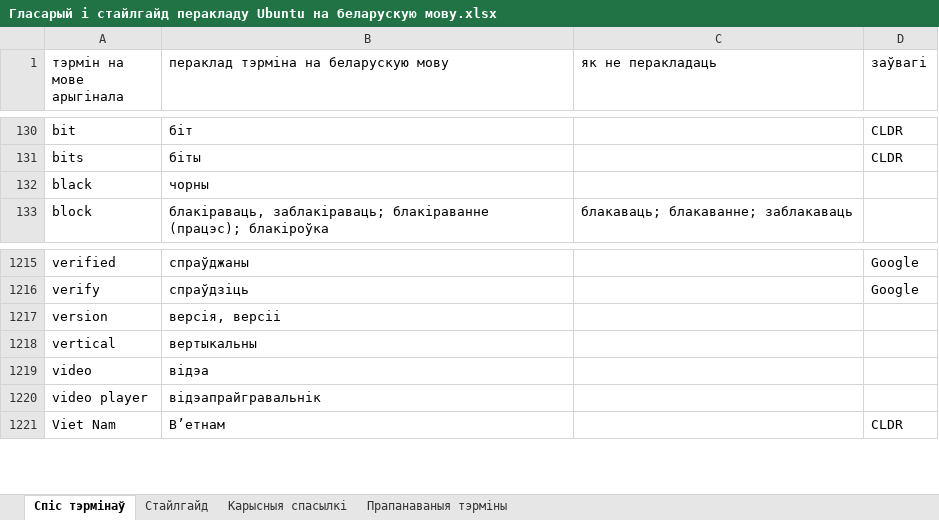
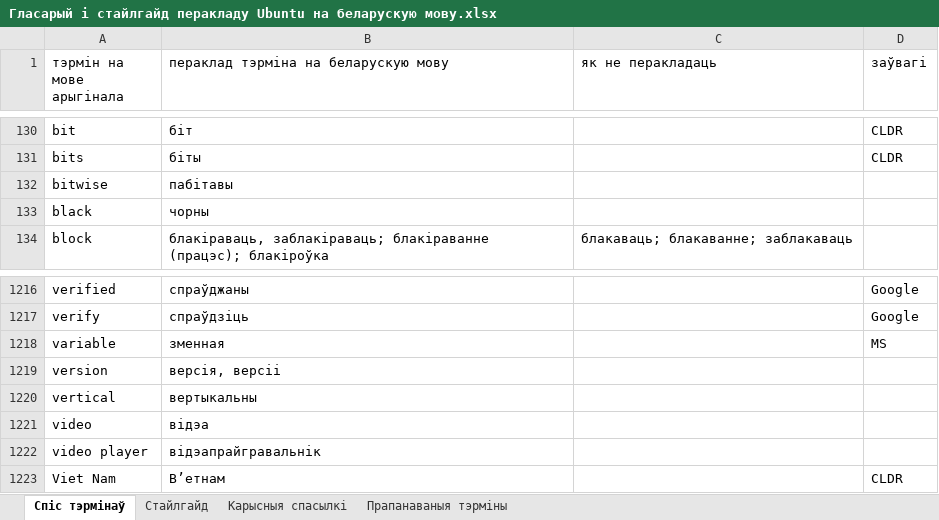
Before and after one commit to Heorhi-Puhachou/excel_json_parser, an Excel workbook: Гласарый і стайлгайд перакладу Ubuntu на беларускую мову.xlsx, sheet Спіс тэрмінаў, drawn as a sheet; only a part is shown, gaps mark what is left out; values as stored, in another font and other column widths than the file's, no cell formats; charts and pictures and conditional formats not drawn; the diff names each change by its address in the sheet, - before the commit and + after, or states it on an @@ line.

Commit message:
Bitwise

```diff
--- a/Гласарый і стайлгайд перакладу Ubuntu на беларускую мову.xlsx (sheet Спіс тэрмінаў)
+++ b/Гласарый і стайлгайд перакладу Ubuntu на беларускую мову.xlsx (sheet Спіс тэрмінаў)
+row 132: bitwise | пабітавы
+row 1218: variable | зменная |  | MS
```
Also changed, not shown: sheet Прапанаваныя тэрміны, cell formats, 1 other file.
